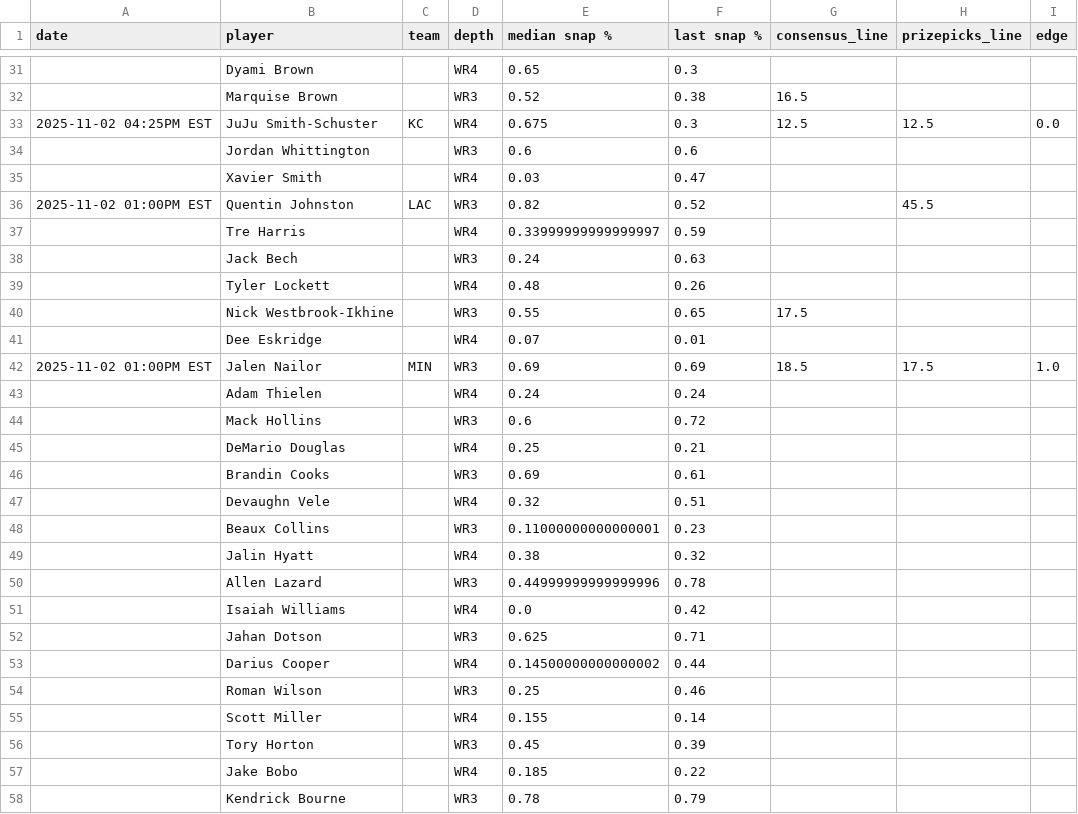
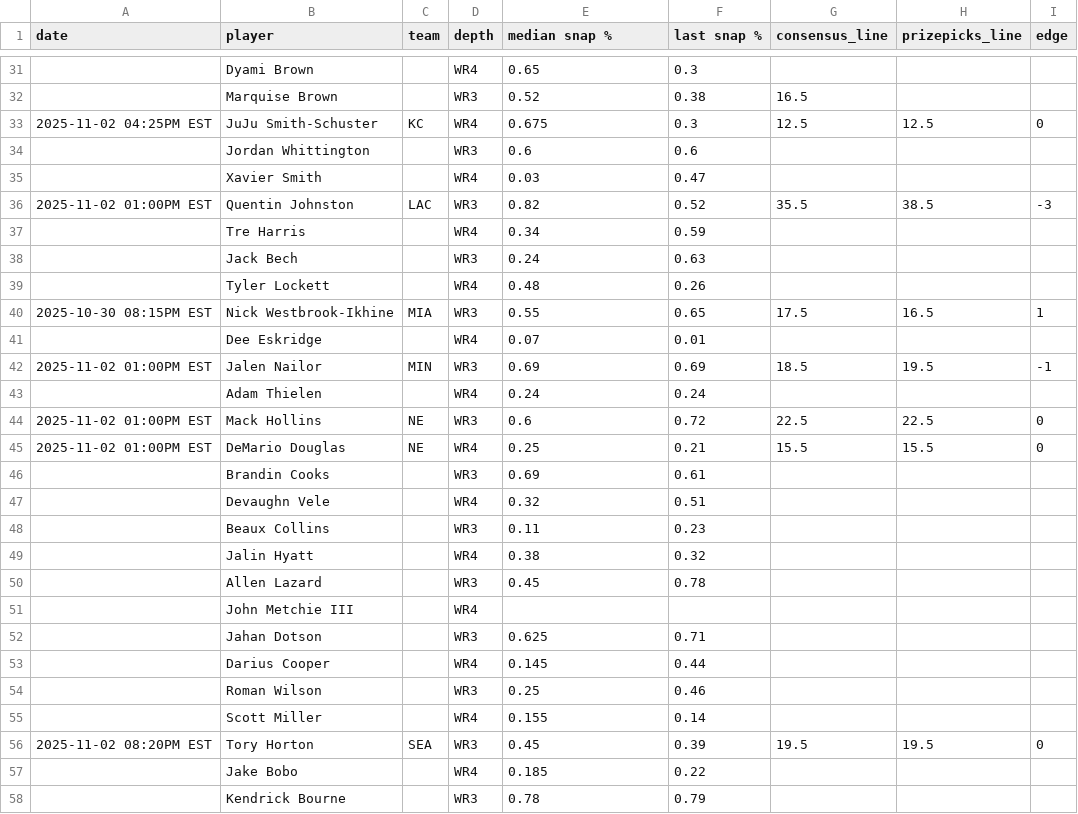
Before and after one commit to oddsjuice/nfl-deep-receivers, a CSV file: deep_nfl_receivers.csv, drawn as a sheet; only a part is shown, gaps mark what is left out; the diff covers the shown part only.

```diff
--- a/deep_nfl_receivers.csv
+++ b/deep_nfl_receivers.csv
@@ -32,26 +32,26 @@ date,player,team,depth,median snap %,last snap %,consensus_line,prizepicks_line,
 ,Marquise Brown,,WR3,0.52,0.38,16.5,,
-2025-11-02 04:25PM EST,JuJu Smith-Schuster,KC,WR4,0.675,0.3,12.5,12.5,0.0
+2025-11-02 04:25PM EST,JuJu Smith-Schuster,KC,WR4,0.675,0.3,12.5,12.5,0
 ,Jordan Whittington,,WR3,0.6,0.6,,,
 ,Xavier Smith,,WR4,0.03,0.47,,,
-2025-11-02 01:00PM EST,Quentin Johnston,LAC,WR3,0.82,0.52,,45.5,
-,Tre Harris,,WR4,0.33999999999999997,0.59,,,
+2025-11-02 01:00PM EST,Quentin Johnston,LAC,WR3,0.82,0.52,35.5,38.5,-3
+,Tre Harris,,WR4,0.34,0.59,,,
 ,Jack Bech,,WR3,0.24,0.63,,,
 ,Tyler Lockett,,WR4,0.48,0.26,,,
-,Nick Westbrook-Ikhine,,WR3,0.55,0.65,17.5,,
+2025-10-30 08:15PM EST,Nick Westbrook-Ikhine,MIA,WR3,0.55,0.65,17.5,16.5,1
 ,Dee Eskridge,,WR4,0.07,0.01,,,
-2025-11-02 01:00PM EST,Jalen Nailor,MIN,WR3,0.69,0.69,18.5,17.5,1.0
+2025-11-02 01:00PM EST,Jalen Nailor,MIN,WR3,0.69,0.69,18.5,19.5,-1
 ,Adam Thielen,,WR4,0.24,0.24,,,
-,Mack Hollins,,WR3,0.6,0.72,,,
-,DeMario Douglas,,WR4,0.25,0.21,,,
+2025-11-02 01:00PM EST,Mack Hollins,NE,WR3,0.6,0.72,22.5,22.5,0
+2025-11-02 01:00PM EST,DeMario Douglas,NE,WR4,0.25,0.21,15.5,15.5,0
 ,Brandin Cooks,,WR3,0.69,0.61,,,
 ,Devaughn Vele,,WR4,0.32,0.51,,,
-,Beaux Collins,,WR3,0.11000000000000001,0.23,,,
+,Beaux Collins,,WR3,0.11,0.23,,,
 ,Jalin Hyatt,,WR4,0.38,0.32,,,
-,Allen Lazard,,WR3,0.44999999999999996,0.78,,,
-,Isaiah Williams,,WR4,0.0,0.42,,,
+,Allen Lazard,,WR3,0.45,0.78,,,
+,John Metchie III,,WR4,,,,,
 ,Jahan Dotson,,WR3,0.625,0.71,,,
-,Darius Cooper,,WR4,0.14500000000000002,0.44,,,
+,Darius Cooper,,WR4,0.145,0.44,,,
 ,Roman Wilson,,WR3,0.25,0.46,,,
 ,Scott Miller,,WR4,0.155,0.14,,,
-,Tory Horton,,WR3,0.45,0.39,,,
+2025-11-02 08:20PM EST,Tory Horton,SEA,WR3,0.45,0.39,19.5,19.5,0
 ,Jake Bobo,,WR4,0.185,0.22,,,
```
Also changed, not shown: 26 edited cells elsewhere in this file.
